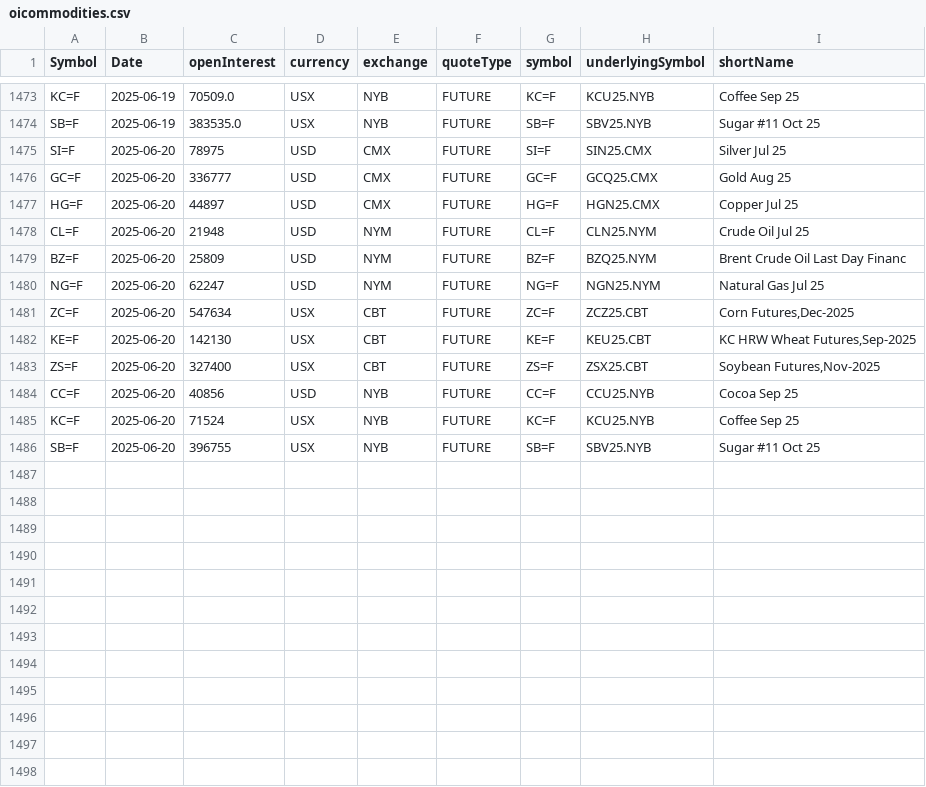
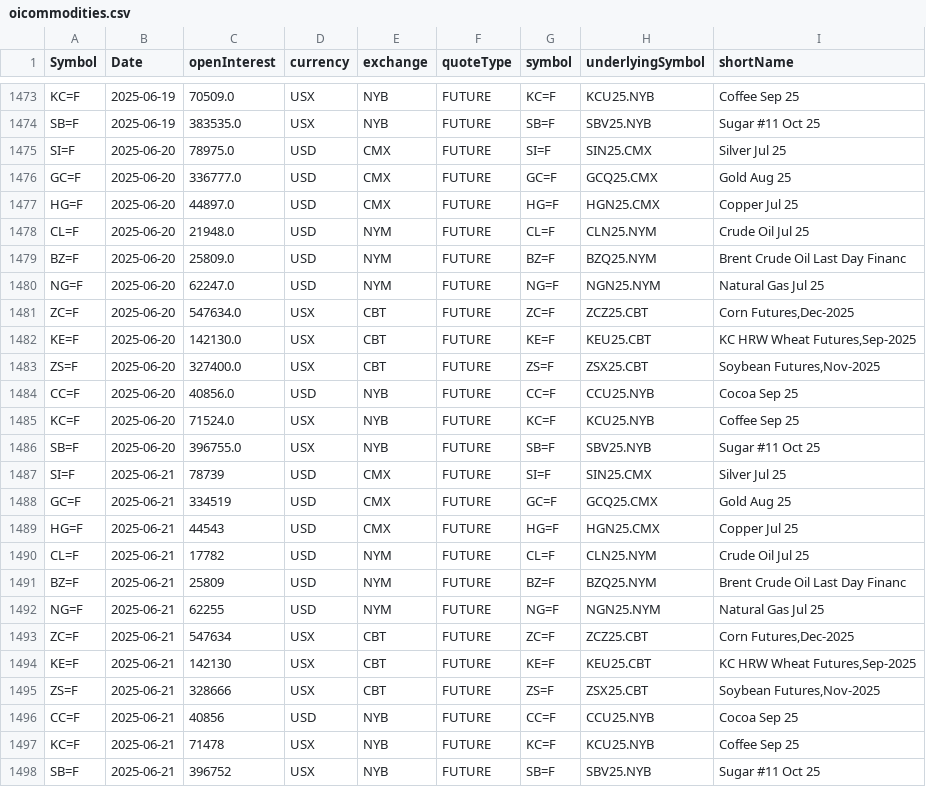
Before and after one commit to antoiovi/Trading, a CSV file: csv/oicommodities.csv, drawn as a sheet; only a part is shown, gaps mark what is left out.

```diff
--- a/csv/oicommodities.csv
+++ b/csv/oicommodities.csv
@@ -1474,13 +1474,25 @@ KC=F,2025-06-19,70509.0,USX,NYB,FUTURE,KC=F,KCU25.NYB,Coffee Sep 25
 SB=F,2025-06-19,383535.0,USX,NYB,FUTURE,SB=F,SBV25.NYB,Sugar #11 Oct 25
-SI=F,2025-06-20,78975,USD,CMX,FUTURE,SI=F,SIN25.CMX,Silver Jul 25
-GC=F,2025-06-20,336777,USD,CMX,FUTURE,GC=F,GCQ25.CMX,Gold Aug 25
-HG=F,2025-06-20,44897,USD,CMX,FUTURE,HG=F,HGN25.CMX,Copper Jul 25
-CL=F,2025-06-20,21948,USD,NYM,FUTURE,CL=F,CLN25.NYM,Crude Oil Jul 25
-BZ=F,2025-06-20,25809,USD,NYM,FUTURE,BZ=F,BZQ25.NYM,Brent Crude Oil Last Day Financ
-NG=F,2025-06-20,62247,USD,NYM,FUTURE,NG=F,NGN25.NYM,Natural Gas Jul 25
-ZC=F,2025-06-20,547634,USX,CBT,FUTURE,ZC=F,ZCZ25.CBT,"Corn Futures,Dec-2025"
-KE=F,2025-06-20,142130,USX,CBT,FUTURE,KE=F,KEU25.CBT,"KC HRW Wheat Futures,Sep-2025"
-ZS=F,2025-06-20,327400,USX,CBT,FUTURE,ZS=F,ZSX25.CBT,"Soybean Futures,Nov-2025"
-CC=F,2025-06-20,40856,USD,NYB,FUTURE,CC=F,CCU25.NYB,Cocoa Sep 25
-KC=F,2025-06-20,71524,USX,NYB,FUTURE,KC=F,KCU25.NYB,Coffee Sep 25
-SB=F,2025-06-20,396755,USX,NYB,FUTURE,SB=F,SBV25.NYB,Sugar #11 Oct 25
+SI=F,2025-06-20,78975.0,USD,CMX,FUTURE,SI=F,SIN25.CMX,Silver Jul 25
+GC=F,2025-06-20,336777.0,USD,CMX,FUTURE,GC=F,GCQ25.CMX,Gold Aug 25
+HG=F,2025-06-20,44897.0,USD,CMX,FUTURE,HG=F,HGN25.CMX,Copper Jul 25
+CL=F,2025-06-20,21948.0,USD,NYM,FUTURE,CL=F,CLN25.NYM,Crude Oil Jul 25
+BZ=F,2025-06-20,25809.0,USD,NYM,FUTURE,BZ=F,BZQ25.NYM,Brent Crude Oil Last Day Financ
+NG=F,2025-06-20,62247.0,USD,NYM,FUTURE,NG=F,NGN25.NYM,Natural Gas Jul 25
+ZC=F,2025-06-20,547634.0,USX,CBT,FUTURE,ZC=F,ZCZ25.CBT,"Corn Futures,Dec-2025"
+KE=F,2025-06-20,142130.0,USX,CBT,FUTURE,KE=F,KEU25.CBT,"KC HRW Wheat Futures,Sep-2025"
+ZS=F,2025-06-20,327400.0,USX,CBT,FUTURE,ZS=F,ZSX25.CBT,"Soybean Futures,Nov-2025"
+CC=F,2025-06-20,40856.0,USD,NYB,FUTURE,CC=F,CCU25.NYB,Cocoa Sep 25
+KC=F,2025-06-20,71524.0,USX,NYB,FUTURE,KC=F,KCU25.NYB,Coffee Sep 25
+SB=F,2025-06-20,396755.0,USX,NYB,FUTURE,SB=F,SBV25.NYB,Sugar #11 Oct 25
+SI=F,2025-06-21,78739,USD,CMX,FUTURE,SI=F,SIN25.CMX,Silver Jul 25
+GC=F,2025-06-21,334519,USD,CMX,FUTURE,GC=F,GCQ25.CMX,Gold Aug 25
+HG=F,2025-06-21,44543,USD,CMX,FUTURE,HG=F,HGN25.CMX,Copper Jul 25
+CL=F,2025-06-21,17782,USD,NYM,FUTURE,CL=F,CLN25.NYM,Crude Oil Jul 25
+BZ=F,2025-06-21,25809,USD,NYM,FUTURE,BZ=F,BZQ25.NYM,Brent Crude Oil Last Day Financ
+NG=F,2025-06-21,62255,USD,NYM,FUTURE,NG=F,NGN25.NYM,Natural Gas Jul 25
+ZC=F,2025-06-21,547634,USX,CBT,FUTURE,ZC=F,ZCZ25.CBT,"Corn Futures,Dec-2025"
+KE=F,2025-06-21,142130,USX,CBT,FUTURE,KE=F,KEU25.CBT,"KC HRW Wheat Futures,Sep-2025"
+ZS=F,2025-06-21,328666,USX,CBT,FUTURE,ZS=F,ZSX25.CBT,"Soybean Futures,Nov-2025"
+CC=F,2025-06-21,40856,USD,NYB,FUTURE,CC=F,CCU25.NYB,Cocoa Sep 25
+KC=F,2025-06-21,71478,USX,NYB,FUTURE,KC=F,KCU25.NYB,Coffee Sep 25
+SB=F,2025-06-21,396752,USX,NYB,FUTURE,SB=F,SBV25.NYB,Sugar #11 Oct 25
```
